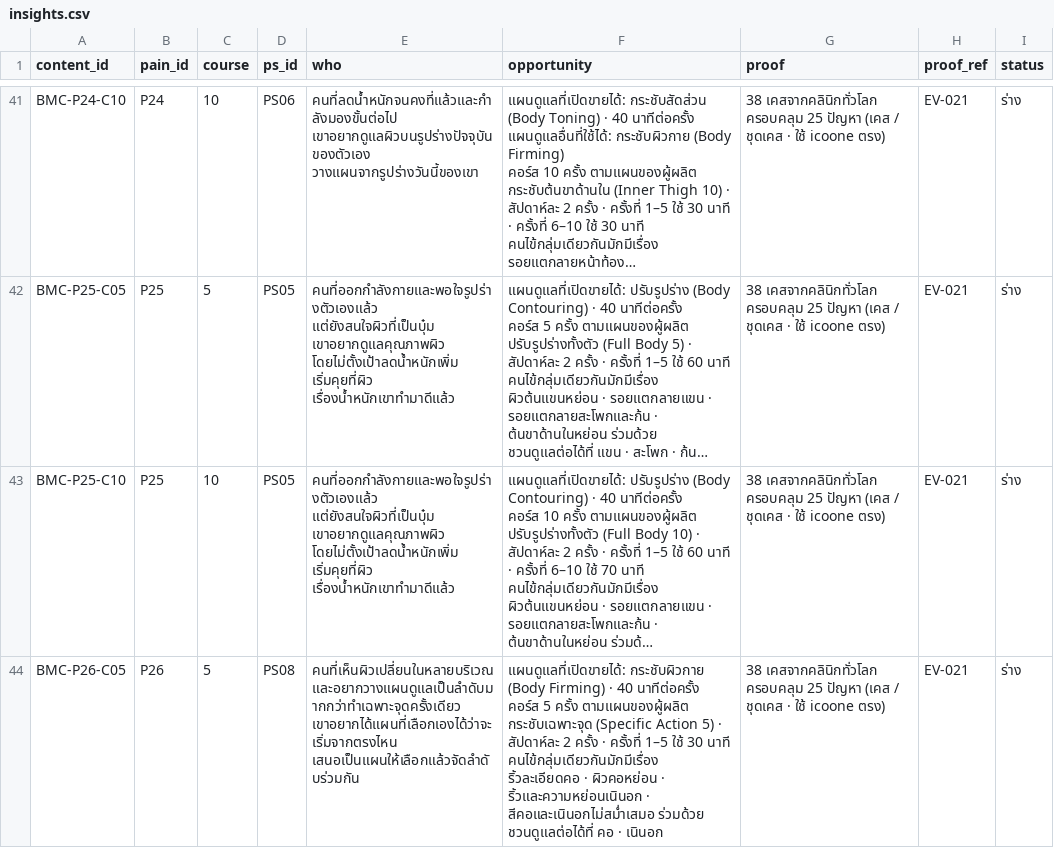
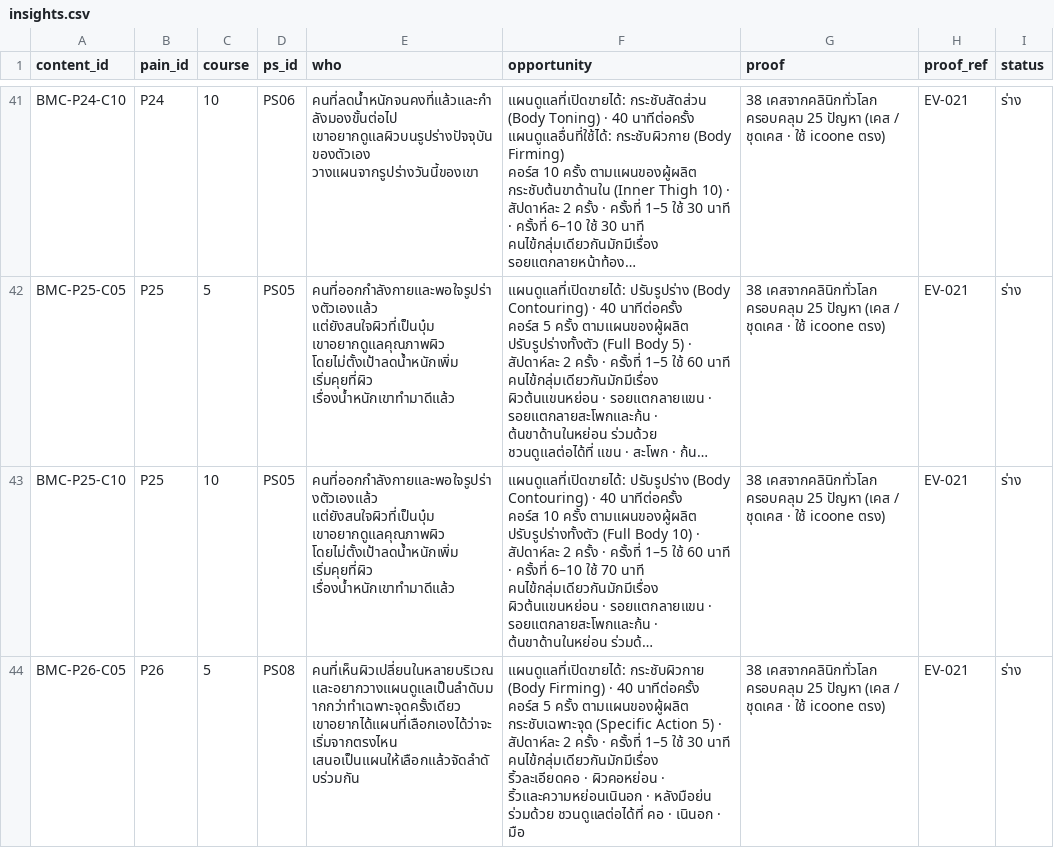
Before and after one commit to naiaromd/bib-platform, a CSV file: _ai/content/insights.csv, drawn as a sheet; only a part is shown, gaps mark what is left out; long unchanged cells end in …; the diff covers the shown part only; the diff names each change by its address in the sheet, - before the commit and + after, or states it on an @@ line.

```diff
--- a/_ai/content/insights.csv
+++ b/_ai/content/insights.csv
-F44 (opportunity): …ริ้วและความหย่อนเนินอก · สีคอและเนินอกไม่สม่ำเสมอ ร่วมด้วย ชวนดูแลต่อได้ที่ คอ · เนินอก
+F44 (opportunity): …ริ้วและความหย่อนเนินอก · หลังมือย่น ร่วมด้วย ชวนดูแลต่อได้ที่ คอ · เนินอก · มือ
```
Also changed, not shown: 23 edited cells elsewhere in this file, 2 other files.
